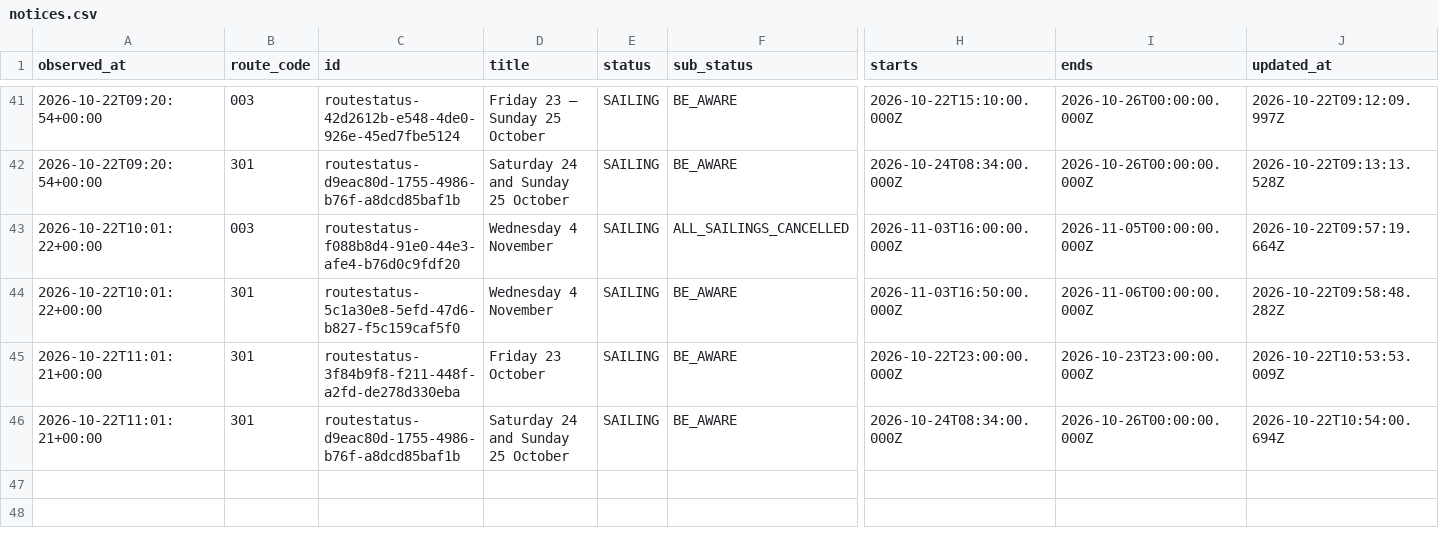
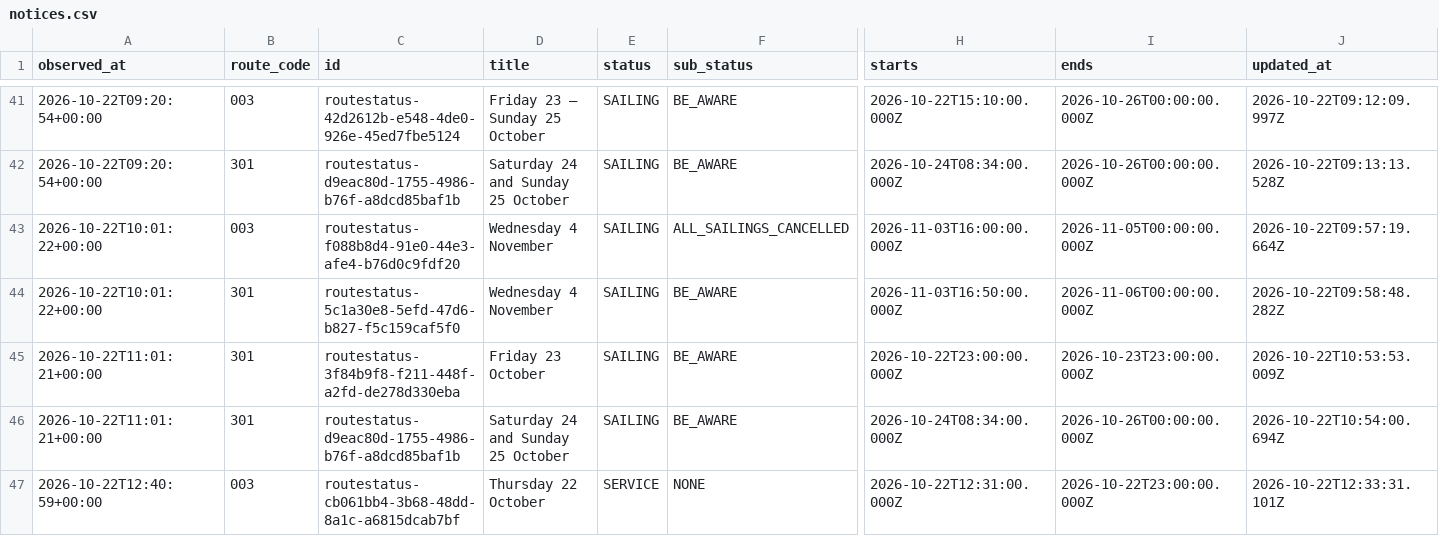
Before and after one commit to SamKelsey/ferry-predictor, a CSV file: notices.csv, drawn as a sheet; only a part is shown, gaps mark what is left out; rows hold the shown columns only; the diff names each change by its address in the sheet, - before the commit and + after, or states it on an @@ line.

```diff
--- a/notices.csv
+++ b/notices.csv
+row 47: 2026-10-22T12:40:59+00:00 | 003 | routestatus-cb061bb4-3b68-48dd-8a1c-a6815dcab7bf | Thursday 22 October | SERVICE | NONE | 2026-10-22T12:31:00.000Z | 2026-10-22T23:00:00.000Z | 2026-10-22T12:33:31.101Z
```
